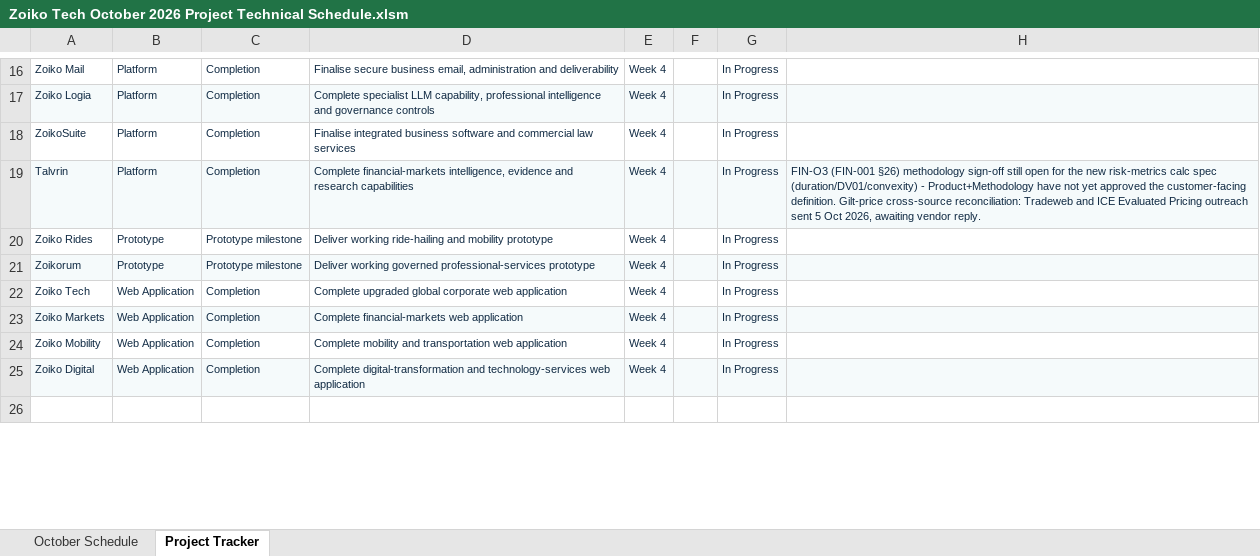
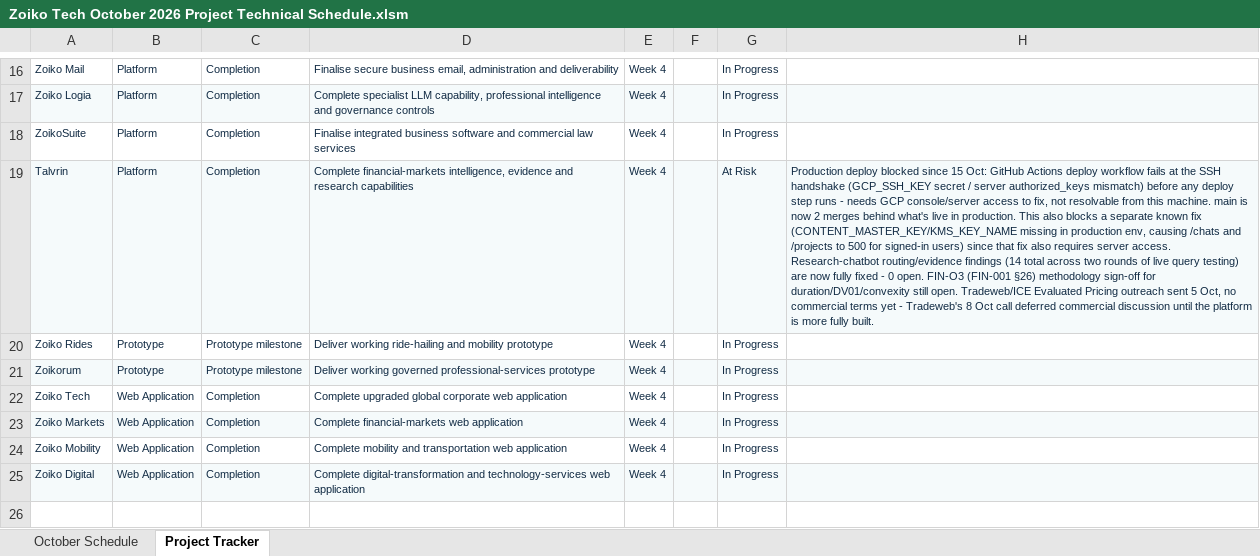
Before and after one commit to ZoikoGroup/Talviran, an Excel workbook: docs/Zoiko Tech October 2026 Project Technical Schedule.xlsm, sheet Project Tracker, drawn as a sheet; only a part is shown, gaps mark what is left out; values as stored, in another font and other column widths than the file's, no borders; conditional formats and table styles not drawn; the diff names each change by its address in the sheet, - before the commit and + after, or states it on an @@ line.

```diff
--- a/docs/Zoiko Tech October 2026 Project Technical Schedule.xlsm (sheet Project Tracker)
+++ b/docs/Zoiko Tech October 2026 Project Technical Schedule.xlsm (sheet Project Tracker)
-G19: In Progress
+G19: At Risk
-H19: FIN-O3 (FIN-001 §26) methodology sign-off still open for the new risk-metrics calc spec (duration/DV01/convexity) - Product+Methodology have not yet approved the customer-facing definition. Gilt-price cross-source reconciliation: Tradeweb and ICE Evaluated Pricing outreach sent 5 Oct 2026, awaiting vendor reply.
+H19: Production deploy blocked since 15 Oct: GitHub Actions deploy workflow fails at the SSH handshake (GCP_SSH_KEY secret / server authorized_keys mismatch) before any deploy step runs - needs GCP console/server access to fix, not resolvable from this machine. main is now 2 merges behind what's live in production. This also blocks a separate known fix (CONTENT_MASTER_KEY/KMS_KEY_NAME missing in production env, causing /chats and /projects to 500 for signed-in users) since that fix also requires server access. Research-chatbot routing/evidence findings (14 total across two rounds of live query testing) are now fully fixed - 0 open. FIN-O3 (FIN-001 §26) methodology sign-off for duration/DV01/convexity still open. Tradeweb/ICE Evaluated Pricing outreach sent 5 Oct, no commercial terms yet - Tradeweb's 8 Oct call deferred commercial discussion until the platform is more fully built.
```
Also changed, not shown: sheet October Schedule.
